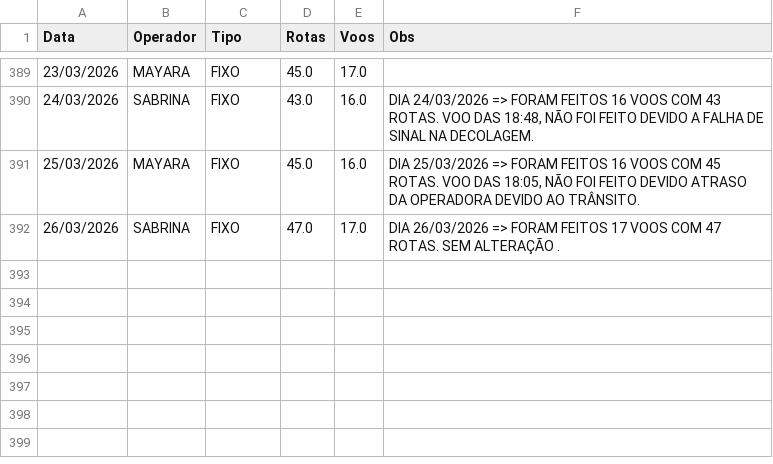
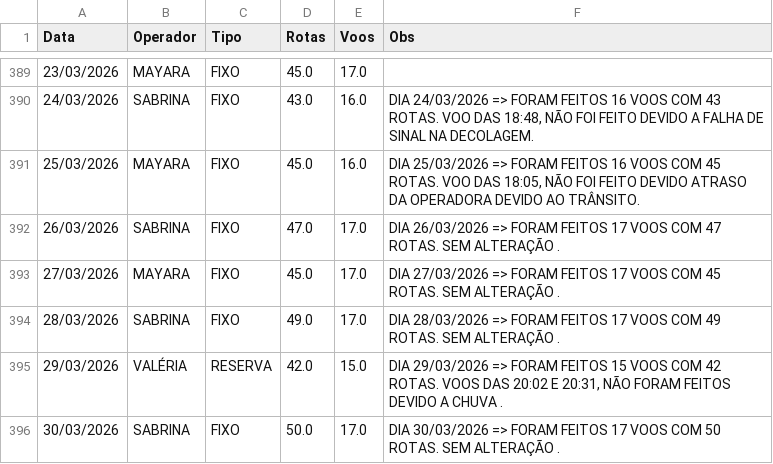
Before and after one commit to notyalcc/Dashboard_unificado, a CSV file: voos.csv, drawn as a sheet; only a part is shown, gaps mark what is left out; the diff names each change by its address in the sheet, - before the commit and + after, or states it on an @@ line.

Commit message:
Atualizando voos via App

```diff
--- a/voos.csv
+++ b/voos.csv
+row 393: 27/03/2026 | MAYARA | FIXO | 45.0 | 17.0 | DIA 27/03/2026 => FORAM FEITOS 17 VOOS COM 45 ROTAS. SEM ALTERAÇÃO .
+row 394: 28/03/2026 | SABRINA | FIXO | 49.0 | 17.0 | DIA 28/03/2026 => FORAM FEITOS 17 VOOS COM 49 ROTAS. SEM ALTERAÇÃO .
+row 395: 29/03/2026 | VALÉRIA | RESERVA | 42.0 | 15.0 | DIA 29/03/2026 => FORAM FEITOS 15 VOOS COM 42 ROTAS. VOOS DAS 20:02 E 20:31, NÃO FORAM FEITOS DEVIDO A CHUVA .
+row 396: 30/03/2026 | SABRINA | FIXO | 50.0 | 17.0 | DIA 30/03/2026 => FORAM FEITOS 17 VOOS COM 50 ROTAS. SEM ALTERAÇÃO .
```
